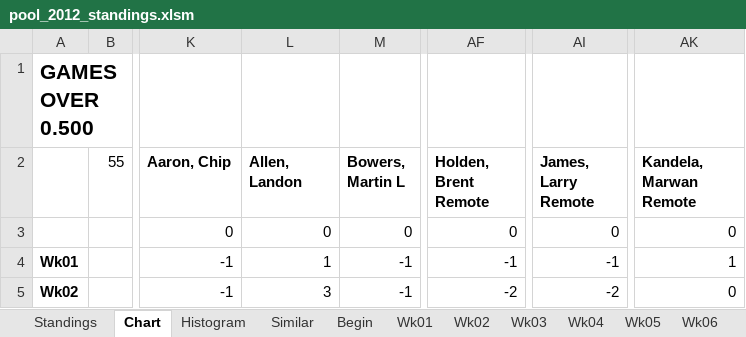
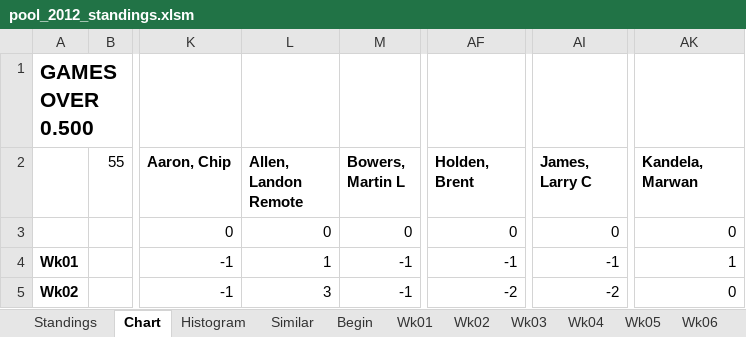
Before and after one commit to blreams/collegefootballpick10, an Excel workbook: excel_history/data/pool_2012_standings.xlsm, sheet Chart, drawn as a sheet; only a part is shown, gaps mark what is left out; values as stored, in another font and other column widths than the file's, no borders; charts and pictures not drawn; the diff names each change by its address in the sheet, - before the commit and + after, or states it on an @@ line.

```diff
--- a/excel_history/data/pool_2012_standings.xlsm (sheet Chart)
+++ b/excel_history/data/pool_2012_standings.xlsm (sheet Chart)
-L2: Allen, Landon
+L2: Allen, Landon Remote
-AF2: Holden, Brent Remote
+AF2: Holden, Brent
-AI2: James, Larry Remote
+AI2: James, Larry C
-AK2: Kandela, Marwan Remote
+AK2: Kandela, Marwan
```
Also changed, not shown: sheet Standings, sheet Wk12, sheet Wk13, sheet Wk06, sheet Wk03, sheet Wk04, 8 more sheets, charts or pictures, excel_history/data/pool_1997_standings.xlsm, excel_history/data/pool_1998_standings.xlsm, 13 other files.
